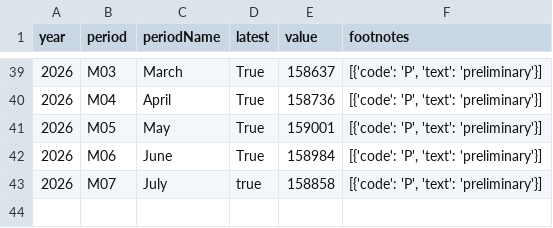
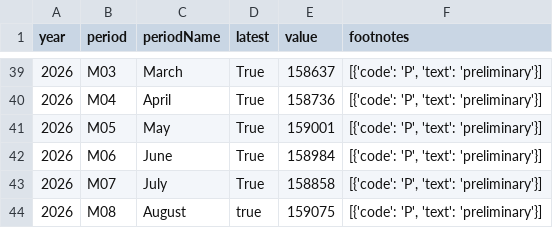
Before and after one commit to NileshPurnekar/streamlit_labor_census_dashboard, a CSV file: myfiles/CES0000000001.csv, drawn as a sheet; only a part is shown, gaps mark what is left out.

```diff
--- a/myfiles/CES0000000001.csv
+++ b/myfiles/CES0000000001.csv
@@ -42,2 +42,3 @@ year,period,periodName,latest,value,footnotes
 2026,M06,June,True,158984,"[{'code': 'P', 'text': 'preliminary'}]"
-2026,M07,July,true,158858,"[{'code': 'P', 'text': 'preliminary'}]"
+2026,M07,July,True,158858,"[{'code': 'P', 'text': 'preliminary'}]"
+2026,M08,August,true,159075,"[{'code': 'P', 'text': 'preliminary'}]"
```
Also changed, not shown: myfiles/LNS14000000.csv, myfiles/PRS85006092.csv, 2 other files.
